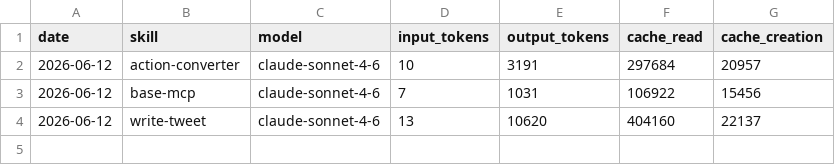
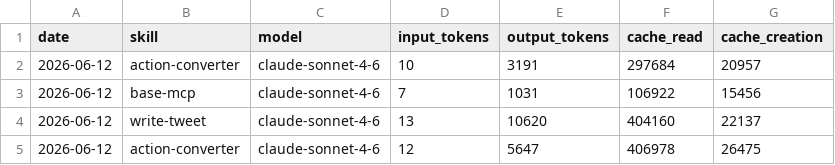
Before and after one commit to aeoncity-hub/my-aeon, a CSV file: memory/token-usage.csv, drawn as a sheet; the diff names each change by its address in the sheet, - before the commit and + after, or states it on an @@ line.

Commit message:
chore(action-converter): auto-commit 2026-06-12

```diff
--- a/memory/token-usage.csv
+++ b/memory/token-usage.csv
+row 5: 2026-06-12 | action-converter | claude-sonnet-4-6 | 12 | 5647 | 406978 | 26475
```
Also changed, not shown: 4 other files.
